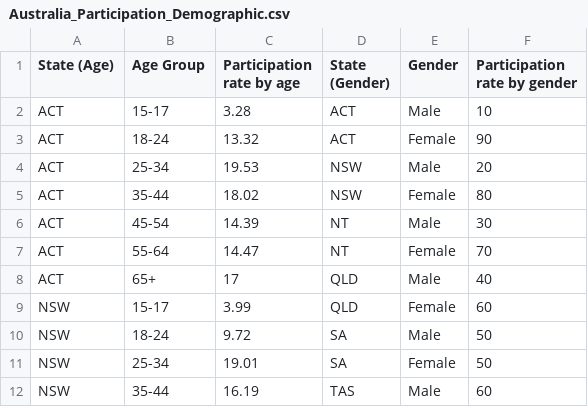
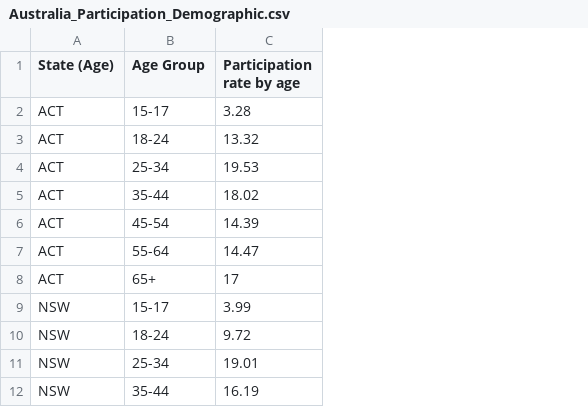
Before and after one commit to hmat0015/FIT3179_Test_DV2, a CSV file: Australia_Participation_Demographic.csv, drawn as a sheet; only a part is shown; the diff names each change by its address in the sheet, - before the commit and + after, or states it on an @@ line.

Commit message:
Reverted this file

```diff
--- a/Australia_Participation_Demographic.csv
+++ b/Australia_Participation_Demographic.csv
-column D (State (Gender)), rows 2-12: ACT | ACT | NSW | NSW | NT | NT | QLD | QLD | SA | SA | TAS
-column E (Gender), rows 2-12: Male | Female | Male | Female | Male | Female | Male | Female | Male | Female | Male
-column F (Participation rate by gender), rows 2-12: 10 | 90 | 20 | 80 | 30 | 70 | 40 | 60 | 50 | 50 | 60
```
